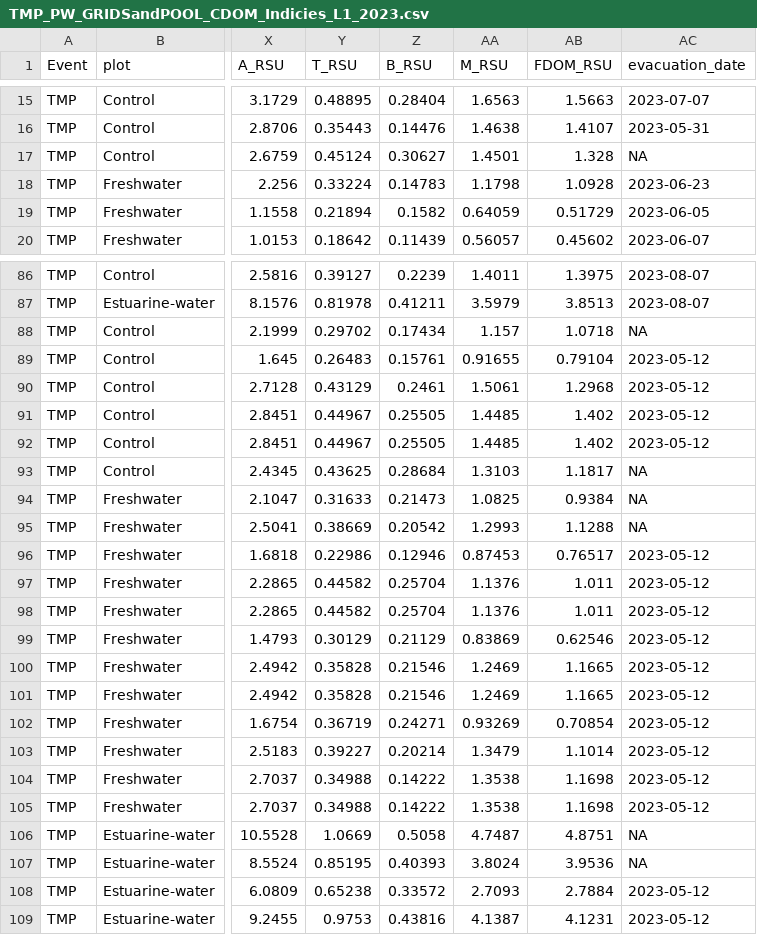
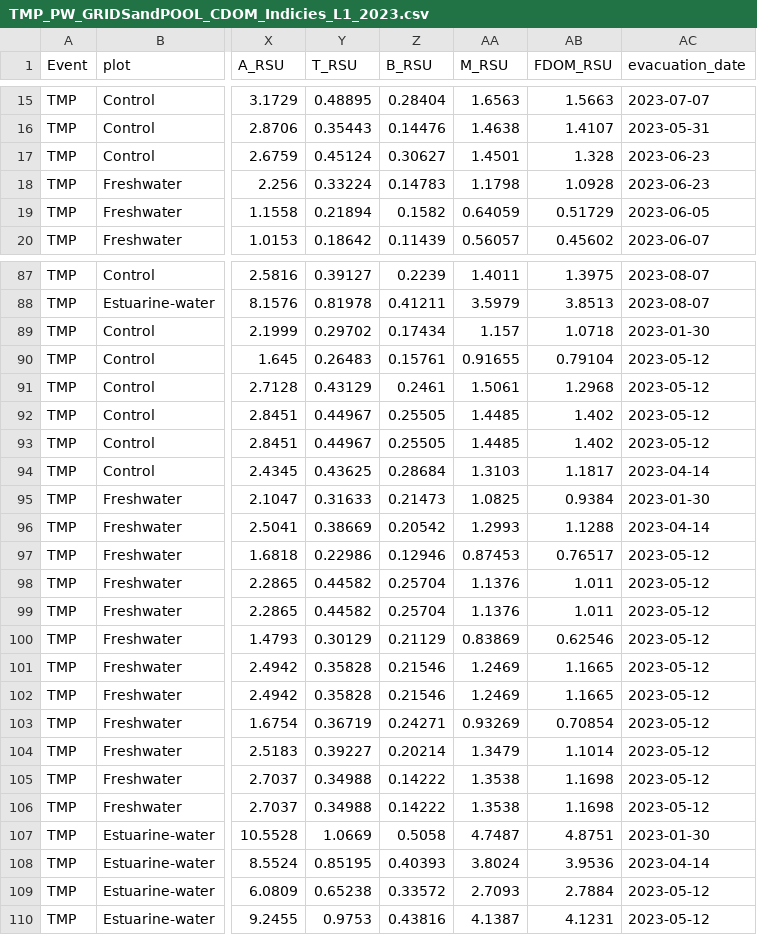
Before and after one commit to COMPASS-DOE/TEMPEST-1-porewater, a CSV file: processed data/for_google_drive/TMP_PW_GRIDSandPOOL_CDOM_Indicies_L1_2023.csv, drawn as a sheet; only a part is shown, gaps mark what is left out; addresses are those after the commit; the diff covers the shown part only; the diff names each change by its address in the sheet, - before the commit and + after, or states it on an @@ line.

```diff
--- a/processed data/for_google_drive/TMP_PW_GRIDSandPOOL_CDOM_Indicies_L1_2023.csv
+++ b/processed data/for_google_drive/TMP_PW_GRIDSandPOOL_CDOM_Indicies_L1_2023.csv
-AC17 (evacuation_date): NA
+AC17 (evacuation_date): 2023-06-23
-AC89 (evacuation_date): NA
+AC89 (evacuation_date): 2023-01-30
-AC94 (evacuation_date): NA
+AC94 (evacuation_date): 2023-04-14
-AC95 (evacuation_date): NA
+AC95 (evacuation_date): 2023-01-30
-AC96 (evacuation_date): NA
+AC96 (evacuation_date): 2023-04-14
-AC107 (evacuation_date): NA
+AC107 (evacuation_date): 2023-01-30
-AC108 (evacuation_date): NA
+AC108 (evacuation_date): 2023-04-14
```
Also changed, not shown: 2 added rows and 11 edited cells elsewhere in this file, processed data/for_google_drive/TMP_PW_GRIDSandPOOL_CDOM_Indicies_L1_2022.csv, 5 other files.
